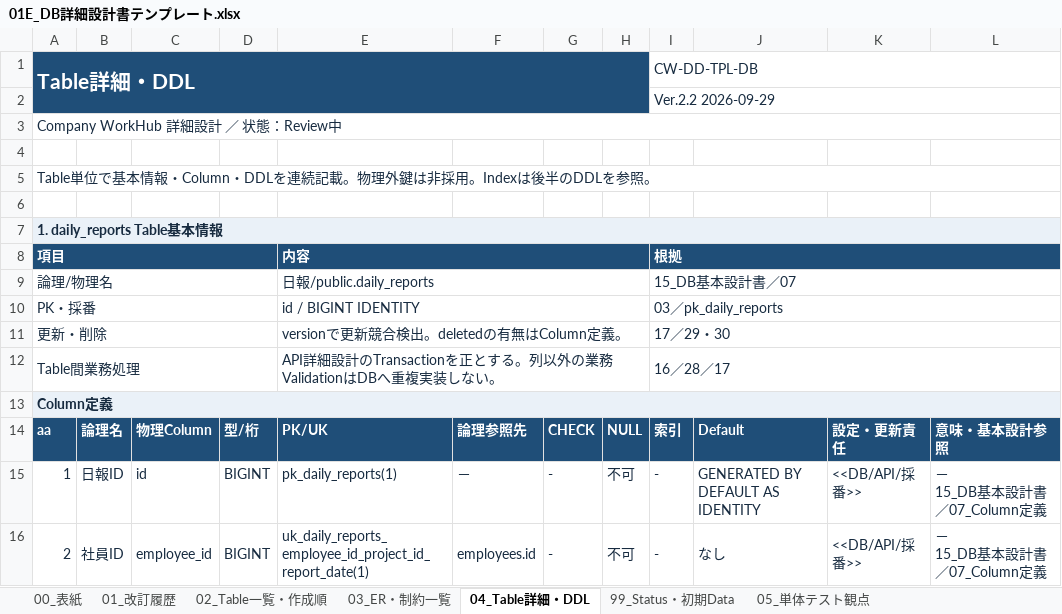
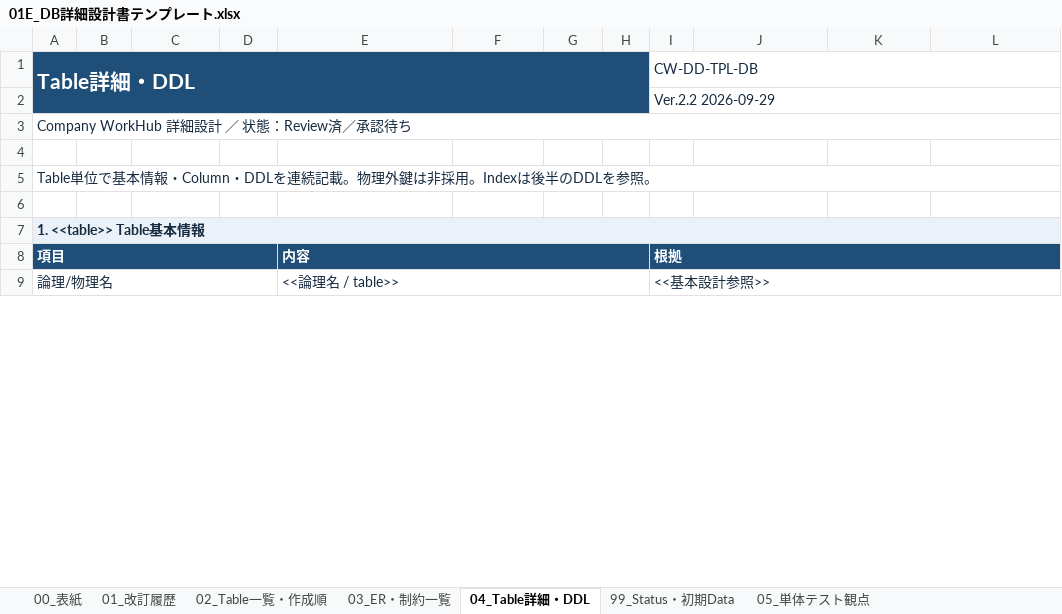
Before and after one commit to ansin-lin/LearnProject, an Excel workbook: 詳細設計/01E_DB詳細設計書テンプレート.xlsx, sheet 04_Table詳細・DDL, drawn as a sheet; only a part is shown; values as stored, in another font and other column widths than the file's, no borders; removed rows and columns are numbered as before the commit, all else as after; ↵ is a line break in a cell; the diff covers the shown part only; the diff names each change by its address in the sheet, - before the commit and + after, or states it on an @@ line.

```diff
--- a/詳細設計/01E_DB詳細設計書テンプレート.xlsx (sheet 04_Table詳細・DDL)
+++ b/詳細設計/01E_DB詳細設計書テンプレート.xlsx (sheet 04_Table詳細・DDL)
-A3 (Table詳細・DDL): Company WorkHub 詳細設計 ／ 状態：Review中
+A3 (Table詳細・DDL): Company WorkHub 詳細設計 ／ 状態：Review済／承認待ち
-A7 (Table詳細・DDL): 1. daily_reports Table基本情報
+A7 (Table詳細・DDL): 1. <<table>> Table基本情報
-E9: 日報/public.daily_reports
+E9: <<論理名 / table>>
-I9 (CW-DD-TPL-DB): 15_DB基本設計書／07
+I9 (CW-DD-TPL-DB): <<基本設計参照>>
-row 10: PK・採番 |  |  |  | id / BIGINT IDENTITY |  |  |  | 03／pk_daily_reports
-row 11: 更新・削除 |  |  |  | versionで更新競合検出。deletedの有無はColumn定義。 |  |  |  | 17／29・30
-row 12: Table間業務処理 |  |  |  | API詳細設計のTransactionを正とする。列以外の業務ValidationはDBへ重複実装しない。 |  |  |  | 16／28／17
-row 13: Column定義
-row 14: aa | 論理名 | 物理Column | 型/桁 | PK/UK | 論理参照先 | CHECK | NULL | 索引 | Default | 設定・更新責任 | 意味・基本設計参照
-row 15: 1 | 日報ID | id | BIGINT | pk_daily_reports(1) | － | - | 不可 | - | GENERATED BY DEFAULT AS IDENTITY | <<DB/API/採番>> | － ↵ 15_DB基本設計書／07_Column定義
-row 16: 2 | 社員ID | employee_id | BIGINT | uk_daily_reports_employee_id_project_id_report_date(1) | employees.id | - | 不可 | - | なし | <<DB/API/採番>> | － ↵ 15_DB基本設計書／07_Column定義
```
Also changed, not shown: 4 added rows, 312 removed rows, 11 edited cells, cell formats and merged cells elsewhere in this sheet, sheet 03_ER・制約一覧, sheet 02_Table一覧・作成順, sheet 99_Status・初期Data, sheet 01_改訂履歴, sheet 00_表紙, sheet 05_単体テスト観点, 基本設計/15_DB基本設計書.xlsx, 詳細設計/画面詳細設計/01_SCR-001_ログイン画面詳細設計書_React.xlsx, 7 other files.
